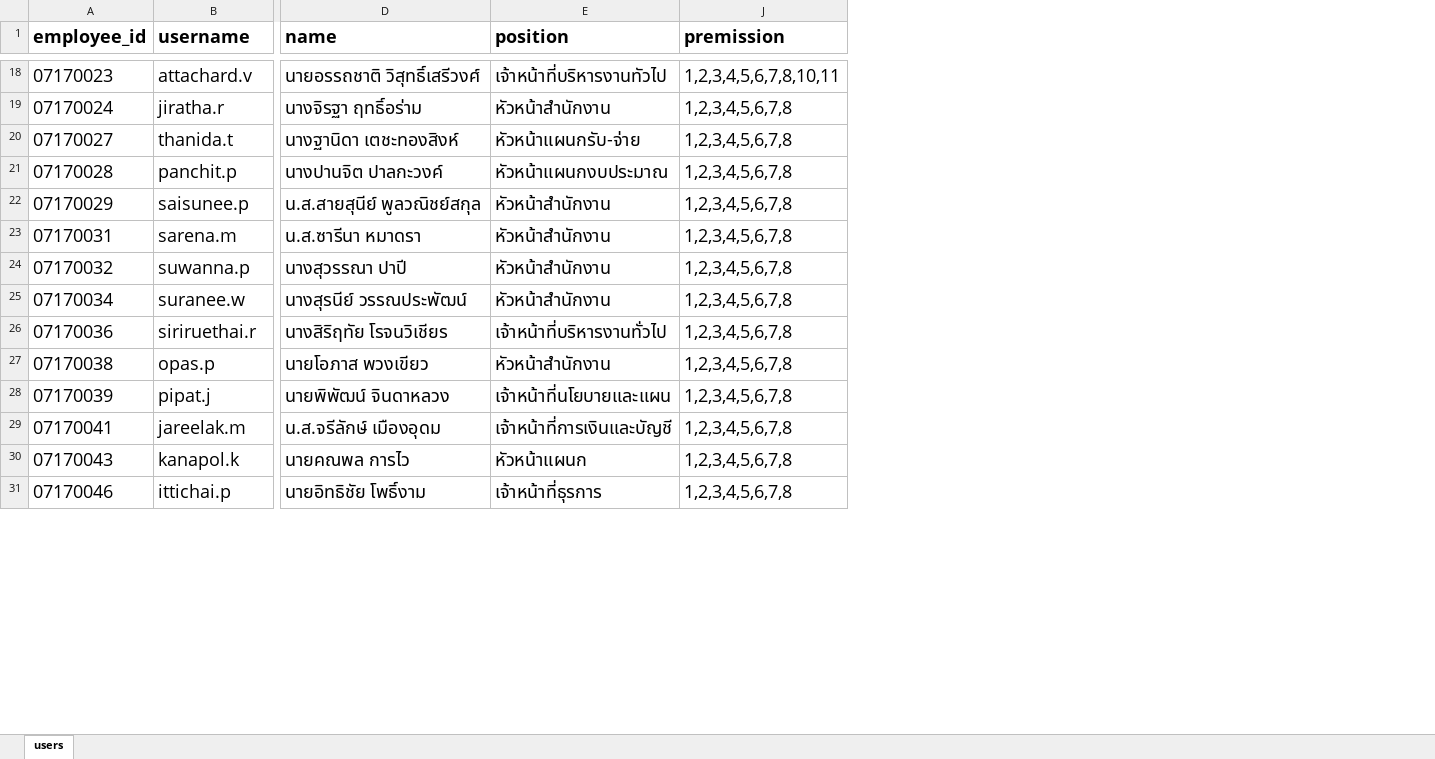
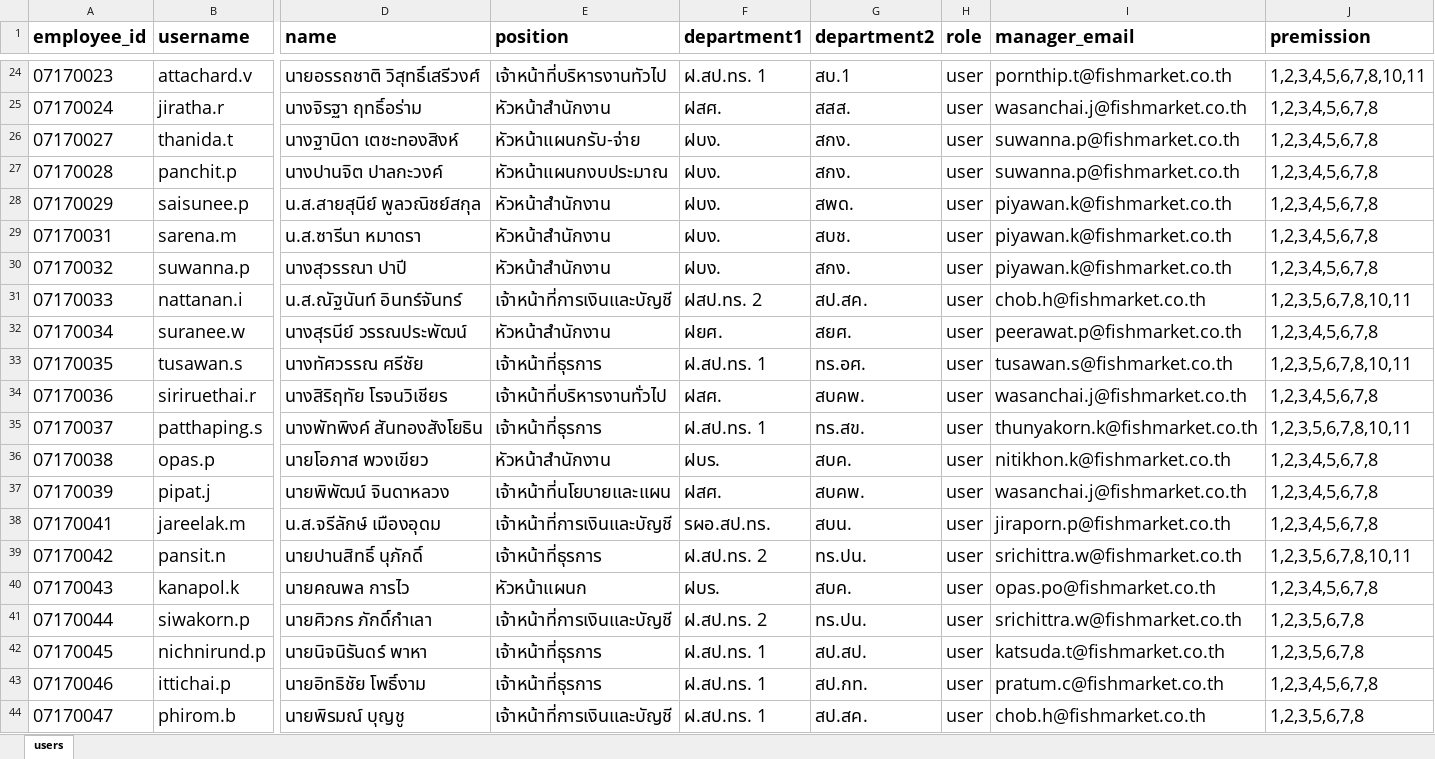
Before and after one commit to paounda2021-art/services-system-portal, an Excel workbook: users.xlsx, sheet users, drawn as a sheet; only a part is shown, gaps mark what is left out; values as stored, in another font and other column widths than the file's, no borders; rows hold the shown columns only; the diff covers the shown part only; the diff names each change by its address in the sheet, - before the commit and + after, or states it on an @@ line.

Commit message:
Update users.xlsx database and auto-convert to users.json (176 users)

```diff
--- a/users.xlsx (sheet users)
+++ b/users.xlsx (sheet users)
@@ column F (department1) unhidden, rows 24-30: ฝ.สป.ทร. 1 | ฝสศ. | ฝบง. | ฝบง. | ฝบง. | ฝบง. | ฝบง.; row 32: ฝยศ.; row 34: ฝสศ.; rows 36-38: ฝบร. | ฝสศ. | รผอ.สป.ทร.; row 40: ฝบร.; row 43: ฝ.สป.ทร. 1 @@
@@ column G (department2) unhidden, rows 24-30: สบ.1 | สสส. | สกง. | สกง. | สพด. | สบช. | สกง.; row 32: สยศ.; row 34: สบคพ.; rows 36-38: สบค. | สบคพ. | สบน.; row 40: สบค.; row 43: สป.กท. @@
@@ column H (role) unhidden, rows 24-30: all user; row 32: user; row 34: user; rows 36-38: all user; row 40: user; row 43: user @@
@@ column I (manager_email) unhidden, rows 24-30: pornthip.t@fishmarket.co.th | wasanchai.j@fishmarket.co.th | suwanna.p@fishmarket.co.th | suwanna.p@fishmarket.co.th | piyawan.k@fishmarket.co.th | piyawan.k@fishmarket.co.th | piyawan.k@fishmarket.co.th; row 32: peerawat.p@fishmarket.co.th; row 34: wasanchai.j@fishmarket.co.th; rows 36-38: nitikhon.k@fishmarket.co.th | wasanchai.j@fishmarket.co.th | jiraporn.p@fishmarket.co.th; row 40: opas.po@fishmarket.co.th; row 43: pratum.c@fishmarket.co.th @@
+row 31: 07170033 | nattanan.i | น.ส.ณัฐนันท์ อินทร์จันทร์ | เจ้าหน้าที่การเงินและบัญชี | ฝสป.ทร. 2 | สป.สค. | user | chob.h@fishmarket.co.th | 1,2,3,5,6,7,8,10,11
+row 33: 07170035 | tusawan.s | นางทัศวรรณ ศรีชัย | เจ้าหน้าที่ธุรการ | ฝ.สป.ทร. 1 | ทร.อศ. | user | tusawan.s@fishmarket.co.th | 1,2,3,5,6,7,8,10,11
+row 35: 07170037 | patthaping.s | นางพัทพิงค์ สันทองสังโยธิน | เจ้าหน้าที่ธุรการ | ฝ.สป.ทร. 1 | ทร.สข. | user | thunyakorn.k@fishmarket.co.th | 1,2,3,5,6,7,8,10,11
+row 39: 07170042 | pansit.n | นายปานสิทธิ์ นุภักดิ์ | เจ้าหน้าที่ธุรการ | ฝ.สป.ทร. 2 | ทร.ปน. | user | srichittra.w@fishmarket.co.th | 1,2,3,5,6,7,8,10,11
+row 41: 07170044 | siwakorn.p | นายศิวกร ภักดิ์กำเลา | เจ้าหน้าที่การเงินและบัญชี | ฝ.สป.ทร. 2 | ทร.ปน. | user | srichittra.w@fishmarket.co.th | 1,2,3,5,6,7,8
+row 42: 07170045 | nichnirund.p | นายนิจนิรันดร์ พาหา | เจ้าหน้าที่ธุรการ | ฝ.สป.ทร. 1 | สป.สป. | user | katsuda.t@fishmarket.co.th | 1,2,3,5,6,7,8
+row 44: 07170047 | phirom.b | นายพิรมณ์ บุญชู | เจ้าหน้าที่การเงินและบัญชี | ฝ.สป.ทร. 1 | สป.สค. | user | chob.h@fishmarket.co.th | 1,2,3,5,6,7,8
```
Also changed, not shown: 53 added rows and 11 edited cells elsewhere in this sheet, hidden cells, 2 other files.
